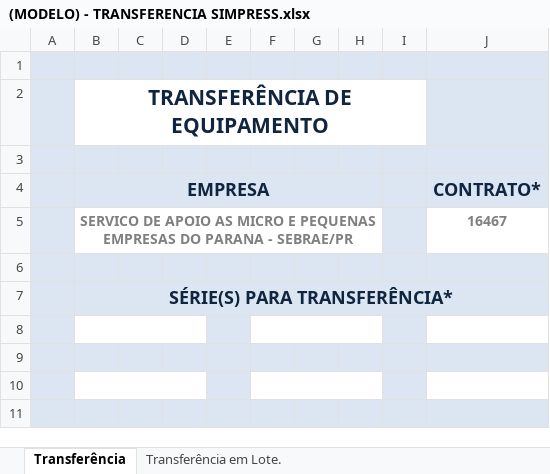
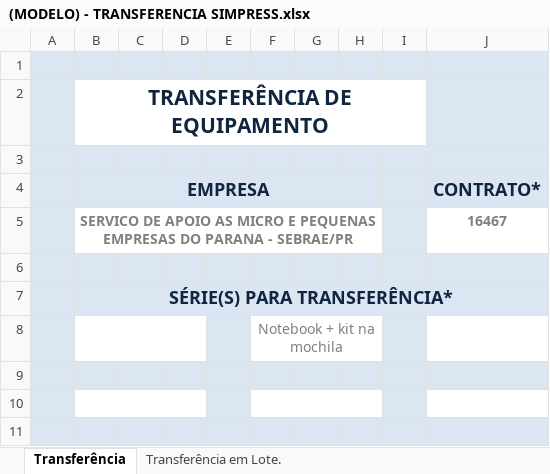
Before and after one commit to gabrielakihiro-dev/Simpress, an Excel workbook: planilhas_entrada/(MODELO) - TRANSFERENCIA SIMPRESS.xlsx, sheet Transferência, drawn as a sheet; only a part is shown; values as stored, in another font and other column widths than the file's, no borders; charts and pictures not drawn; the diff names each change by its address in the sheet, - before the commit and + after, or states it on an @@ line.

Commit message:
Adiciona kit ao modelo de transferência

```diff
--- a/planilhas_entrada/(MODELO) - TRANSFERENCIA SIMPRESS.xlsx (sheet Transferência)
+++ b/planilhas_entrada/(MODELO) - TRANSFERENCIA SIMPRESS.xlsx (sheet Transferência)
-F8: (empty)
+F8: Notebook + kit na mochila
```
